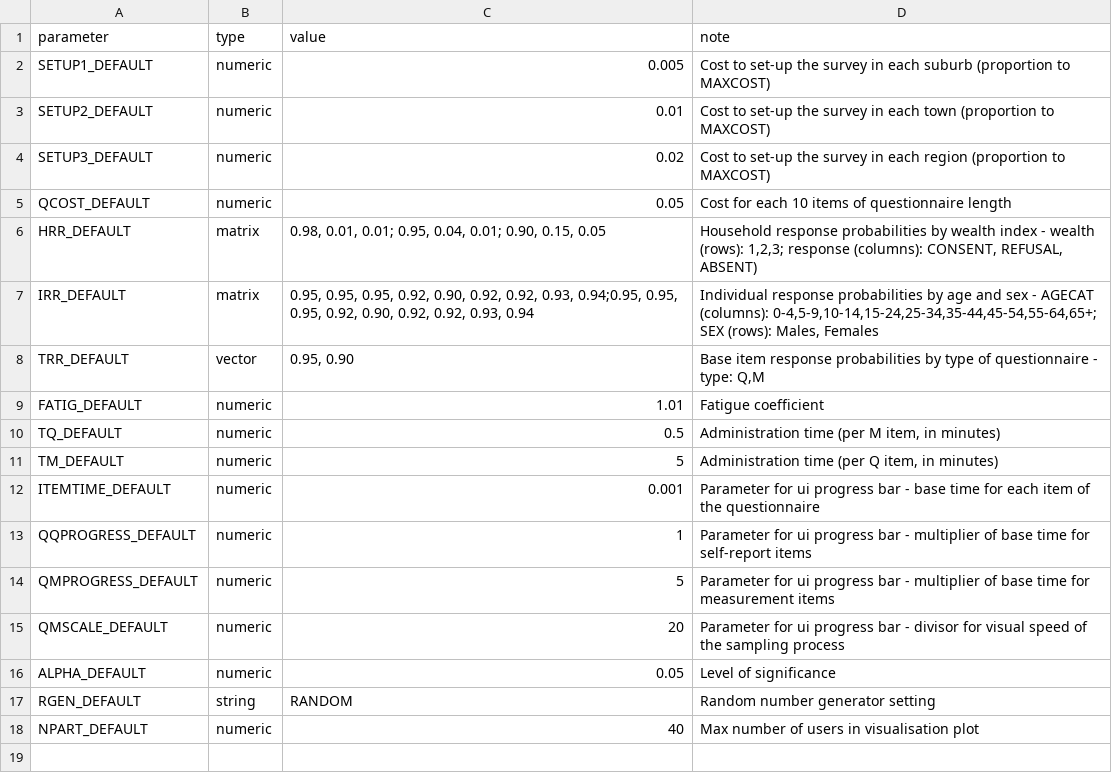
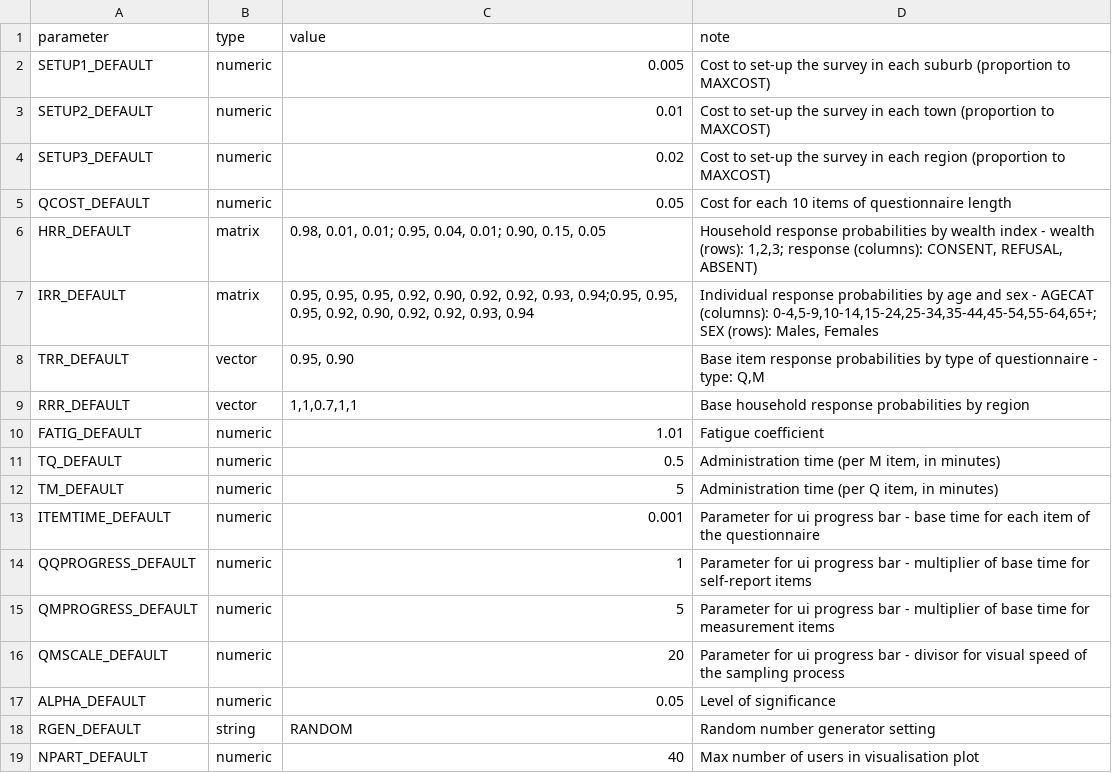
Before and after one commit to AnnibaleCois/SurveyLab, a CSV file: data/settings.csv, drawn as a sheet.

Commit message:
Added variable refusal probability by region Modified user management (added DOWNLOAD button for current userbase, and error messages for duplicated or empty usernames).

```diff
--- a/data/settings.csv
+++ b/data/settings.csv
@@ -8,2 +8,3 @@ IRR_DEFAULT,matrix,"0.95, 0.95, 0.95, 0.92, 0.90, 0.92, 0.92, 0.93, 0.94;0.95, 0
 TRR_DEFAULT,vector,"0.95, 0.90","Base item response probabilities by type of questionnaire - type: Q,M"
+RRR_DEFAULT,vector,"1,1,0.7,1,1",Base household response probabilities by region
 FATIG_DEFAULT ,numeric,1.01,Fatigue coefficient
```
Also changed, not shown: 9 other files.
